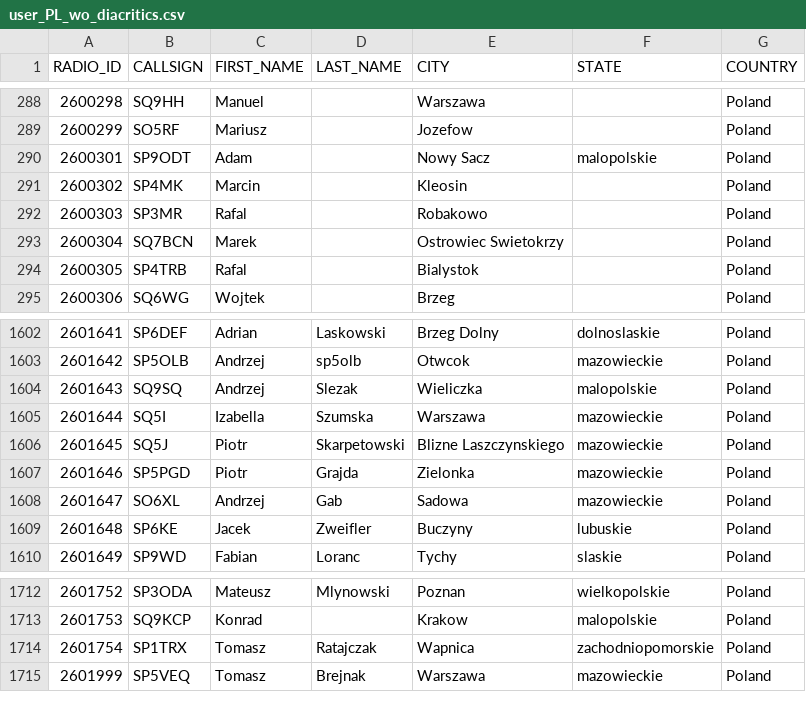
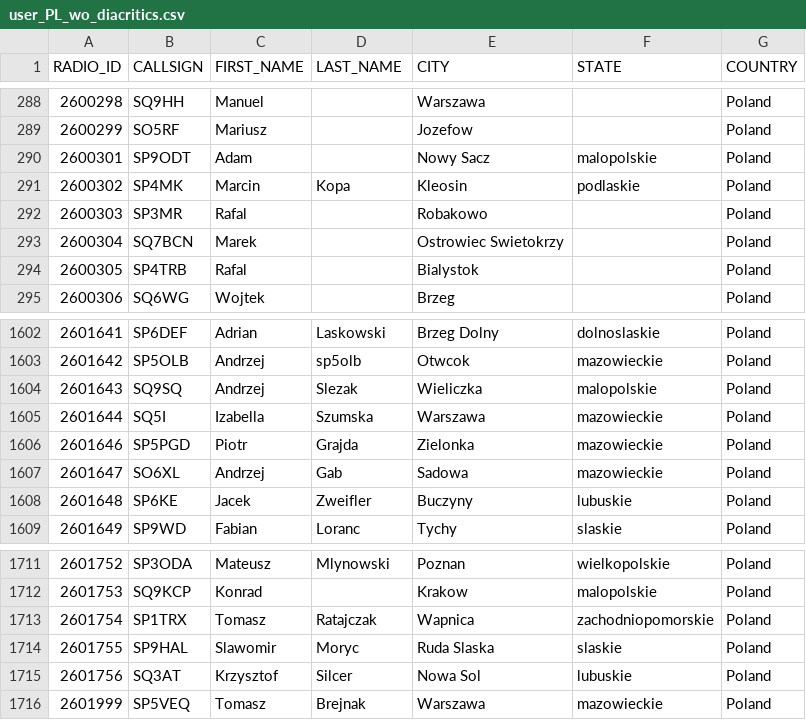
Before and after one commit to walczakkamil/dmr_users, a CSV file: user_PL_wo_diacritics.csv, drawn as a sheet; only a part is shown, gaps mark what is left out.

Commit message:
Updated: 2023-05-05-01-00

```diff
--- a/user_PL_wo_diacritics.csv
+++ b/user_PL_wo_diacritics.csv
@@ -290,3 +290,3 @@ RADIO_ID,CALLSIGN,FIRST_NAME,LAST_NAME,CITY,STATE,COUNTRY
 2600301,SP9ODT,Adam,,Nowy Sacz,malopolskie,Poland
-2600302,SP4MK,Marcin,,Kleosin,,Poland
+2600302,SP4MK,Marcin,Kopa,Kleosin,podlaskie,Poland
 2600303,SP3MR,Rafal,,Robakowo,,Poland
@@ -1605,3 +1605,2 @@ RADIO_ID,CALLSIGN,FIRST_NAME,LAST_NAME,CITY,STATE,COUNTRY
 2601644,SQ5I,Izabella,Szumska,Warszawa,mazowieckie,Poland
-2601645,SQ5J,Piotr,Skarpetowski,Blizne Laszczynskiego,mazowieckie,Poland
 2601646,SP5PGD,Piotr,Grajda,Zielonka,mazowieckie,Poland
@@ -1714,2 +1713,4 @@ RADIO_ID,CALLSIGN,FIRST_NAME,LAST_NAME,CITY,STATE,COUNTRY
 2601754,SP1TRX,Tomasz,Ratajczak,Wapnica,zachodniopomorskie,Poland
+2601755,SP9HAL,Slawomir,Moryc,Ruda Slaska,slaskie,Poland
+2601756,SQ3AT,Krzysztof,Silcer,Nowa Sol,lubuskie,Poland
 2601999,SP5VEQ,Tomasz,Brejnak,Warszawa,mazowieckie,Poland
```
